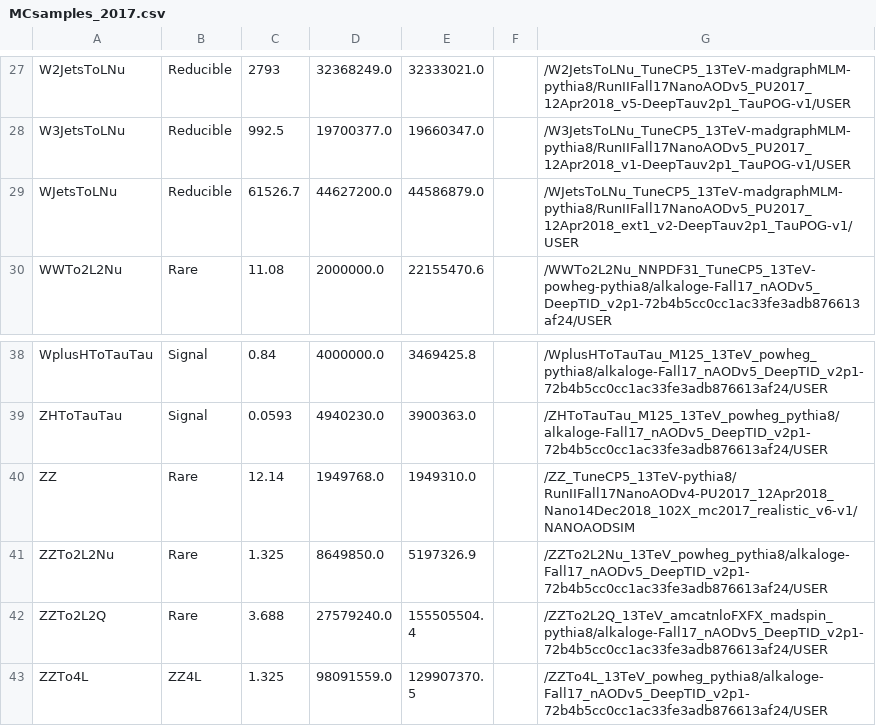
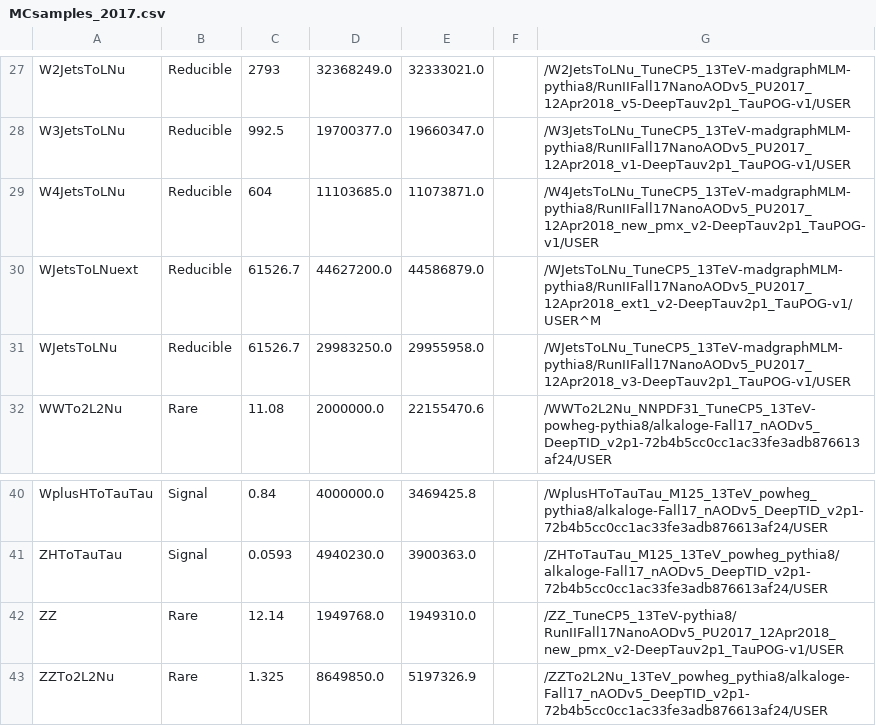
Before and after one commit to princeton-cms-run2/ZH_Run2, a CSV file: MC/MCsamples_2017.csv, drawn as a sheet; only a part is shown, gaps mark what is left out; the shorter side is filled out with more unchanged rows.

```diff
--- a/MC/MCsamples_2017.csv
+++ b/MC/MCsamples_2017.csv
@@ -28,3 +28,5 @@ W2JetsToLNu,Reducible,2793,32368249.0,32333021.0,,/W2JetsToLNu_TuneCP5_13TeV-mad
 W3JetsToLNu,Reducible,992.5,19700377.0,19660347.0,,/W3JetsToLNu_TuneCP5_13TeV-madgraphMLM-pythia8/RunIIFall17NanoAODv5_PU2017_12Apr2018_v1-DeepTauv2p1_TauPOG-v1/USER
-WJetsToLNu,Reducible,61526.7,44627200.0,44586879.0,,/WJetsToLNu_TuneCP5_13TeV-madgraphMLM-pythia8/RunIIFall17NanoAODv5_PU2017_12Apr2018_ext1_v2-DeepTauv2p1_TauPOG-v1/USER
+W4JetsToLNu,Reducible,604,11103685.0,11073871.0,,/W4JetsToLNu_TuneCP5_13TeV-madgraphMLM-pythia8/RunIIFall17NanoAODv5_PU2017_12Apr2018_new_pmx_v2-DeepTauv2p1_TauPOG-v1/USER
+WJetsToLNuext,Reducible,61526.7,44627200.0,44586879.0,,/WJetsToLNu_TuneCP5_13TeV-madgraphMLM-pythia8/RunIIFall17NanoAODv5_PU2017_12Apr2018_ext1_v2-DeepTauv2p1_TauPOG-v1/USER^M
+WJetsToLNu,Reducible,61526.7,29983250.0,29955958.0,,/WJetsToLNu_TuneCP5_13TeV-madgraphMLM-pythia8/RunIIFall17NanoAODv5_PU2017_12Apr2018_v3-DeepTauv2p1_TauPOG-v1/USER
 WWTo2L2Nu,Rare,11.08,2000000.0,22155470.6,,/WWTo2L2Nu_NNPDF31_TuneCP5_13TeV-powheg-pythia8/alkaloge-Fall17_nAODv5_DeepTID_v2p1-72b4b5cc0cc1ac33fe3adb876613af24/USER
@@ -39,3 +41,3 @@ WplusHToTauTau,Signal,0.84,4000000.0,3469425.8,,/WplusHToTauTau_M125_13TeV_powhe
 ZHToTauTau,Signal,0.0593,4940230.0,3900363.0,,/ZHToTauTau_M125_13TeV_powheg_pythia8/alkaloge-Fall17_nAODv5_DeepTID_v2p1-72b4b5cc0cc1ac33fe3adb876613af24/USER
-ZZ,Rare,12.14,1949768.0,1949310.0,,/ZZ_TuneCP5_13TeV-pythia8/RunIIFall17NanoAODv4-PU2017_12Apr2018_Nano14Dec2018_102X_mc2017_realistic_v6-v1/NANOAODSIM
+ZZ, Rare, 12.14, 1949768.0, 1949310.0, ,/ZZ_TuneCP5_13TeV-pythia8/RunIIFall17NanoAODv5_PU2017_12Apr2018_new_pmx_v2-DeepTauv2p1_TauPOG-v1/USER
 ZZTo2L2Nu,Rare,1.325,8649850.0,5197326.9,,/ZZTo2L2Nu_13TeV_powheg_pythia8/alkaloge-Fall17_nAODv5_DeepTID_v2p1-72b4b5cc0cc1ac33fe3adb876613af24/USER
```
Also changed, not shown: plotting/MCsamples_2018_ZH.csv, 6 other files.
